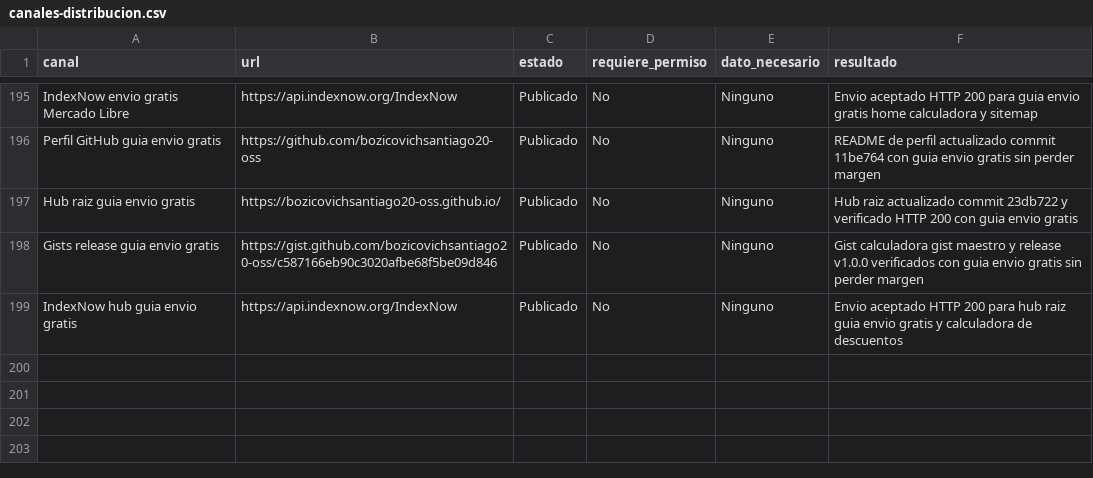
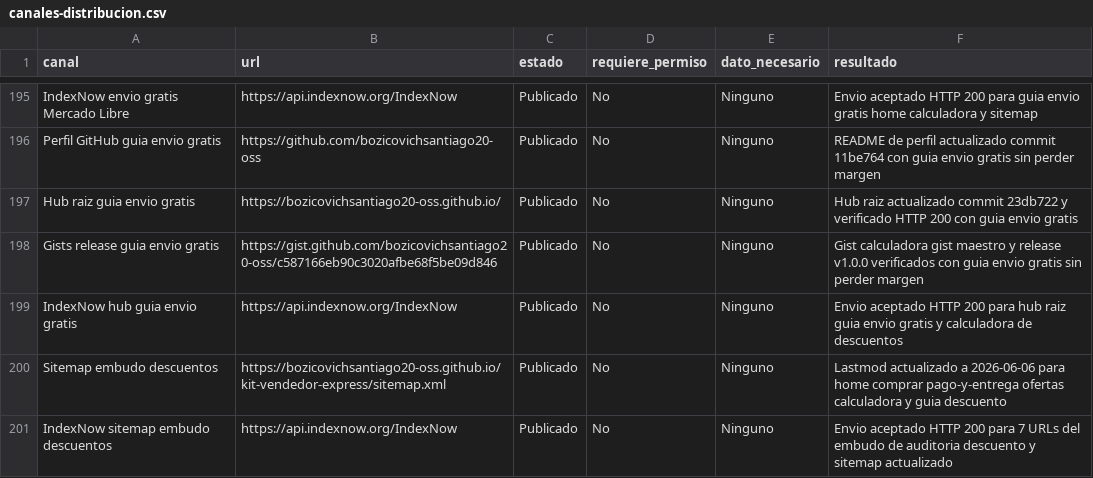
Before and after one commit to bozicovichsantiago20-oss/kit-vendedor-express, a CSV file: operacion/canales-distribucion.csv, drawn as a sheet; only a part is shown, gaps mark what is left out; the diff names each change by its address in the sheet, - before the commit and + after, or states it on an @@ line.

Commit message:
Update discount funnel sitemap records

```diff
--- a/operacion/canales-distribucion.csv
+++ b/operacion/canales-distribucion.csv
+row 200: Sitemap embudo descuentos | https://bozicovichsantiago20-oss.github.io/kit-vendedor-express/sitemap.xml | Publicado | No | Ninguno | Lastmod actualizado a 2026-06-06 para home comprar pago-y-entrega ofertas calculadora y guia descuento
+row 201: IndexNow sitemap embudo descuentos | https://api.indexnow.org/IndexNow | Publicado | No | Ninguno | Envio aceptado HTTP 200 para 7 URLs del embudo de auditoria descuento y sitemap actualizado
```
Also changed, not shown: operacion/registro-cobros.csv, 2 other files.
